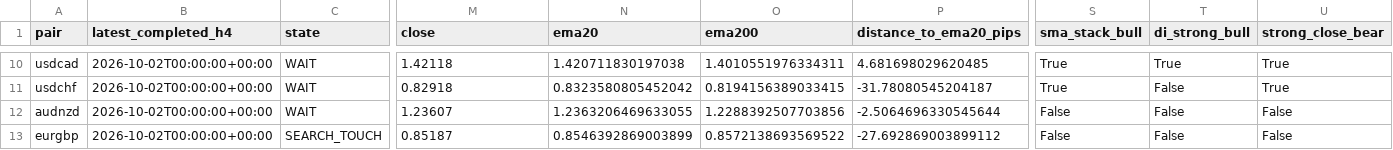
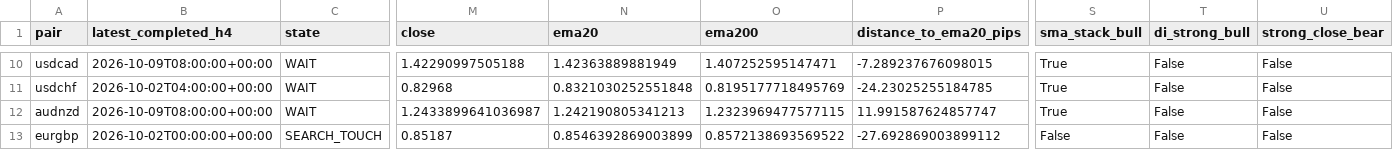
Before and after one commit to rikuudon24-beep/chair-scale, a CSV file: reports/current_notification_state.csv, drawn as a sheet; only a part is shown, gaps mark what is left out; the diff covers the shown part only; the diff names each change by its address in the sheet, - before the commit and + after, or states it on an @@ line.

```diff
--- a/reports/current_notification_state.csv
+++ b/reports/current_notification_state.csv
-B10 (latest_completed_h4): 2026-10-02T00:00:00+00:00
+B10 (latest_completed_h4): 2026-10-09T08:00:00+00:00
-M10 (close): 1.42118
+M10 (close): 1.42290997505188
-N10 (ema20): 1.420711830197038
+N10 (ema20): 1.42363889881949
-O10 (ema200): 1.4010551976334311
+O10 (ema200): 1.407252595147471
-P10 (distance_to_ema20_pips): 4.681698029620485
+P10 (distance_to_ema20_pips): -7.289237676098015
-T10 (di_strong_bull): True
+T10 (di_strong_bull): False
-U10:U11 (strong_close_bear): True
+U10:U11 (strong_close_bear): False
-B11 (latest_completed_h4): 2026-10-02T00:00:00+00:00
+B11 (latest_completed_h4): 2026-10-02T04:00:00+00:00
-M11 (close): 0.82918
+M11 (close): 0.82968
-N11 (ema20): 0.8323580805452042
+N11 (ema20): 0.8321030252551848
-O11 (ema200): 0.8194156389033415
+O11 (ema200): 0.8195177718495769
-P11 (distance_to_ema20_pips): -31.78080545204187
+P11 (distance_to_ema20_pips): -24.23025255184785
-B12 (latest_completed_h4): 2026-10-02T00:00:00+00:00
+B12 (latest_completed_h4): 2026-10-09T08:00:00+00:00
-M12 (close): 1.23607
+M12 (close): 1.2433899641036987
-N12 (ema20): 1.2363206469633055
+N12 (ema20): 1.242190805341213
-O12 (ema200): 1.2288392507703856
+O12 (ema200): 1.2323969477577115
-P12 (distance_to_ema20_pips): -2.5064696330545644
+P12 (distance_to_ema20_pips): 11.991587624857747
-S12 (sma_stack_bull): False
+S12 (sma_stack_bull): True
```
Also changed, not shown: 30 edited cells elsewhere in this file.
